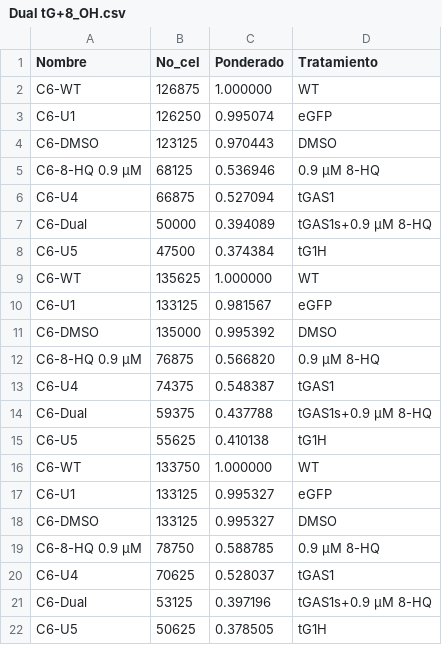
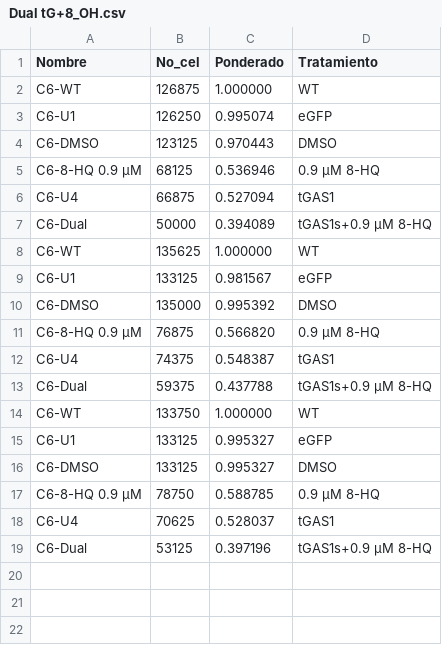
Before and after one commit to ManuelLaraMVZ/tG-8_OH, a CSV file: Dual tG+8_OH.csv, drawn as a sheet.

Commit message:
Update Dual tG+8_OH.csv

```diff
--- a/Dual tG+8_OH.csv
+++ b/Dual tG+8_OH.csv
@@ -7,3 +7,2 @@ C6-U4,66875,0.527094,tGAS1
 C6-Dual,50000,0.394089,tGAS1s+0.9 µM 8-HQ
-C6-U5,47500,0.374384,tG1H
 C6-WT,135625,1.000000,WT
@@ -14,3 +13,2 @@ C6-U4,74375,0.548387,tGAS1
 C6-Dual,59375,0.437788,tGAS1s+0.9 µM 8-HQ
-C6-U5,55625,0.410138,tG1H
 C6-WT,133750,1.000000,WT
@@ -21,2 +19 @@ C6-U4,70625,0.528037,tGAS1
 C6-Dual,53125,0.397196,tGAS1s+0.9 µM 8-HQ
-C6-U5,50625,0.378505,tG1H
```
